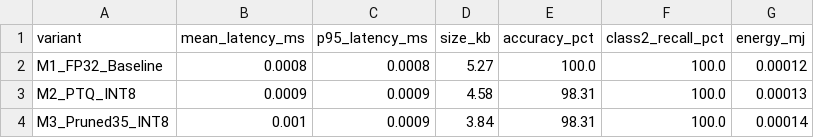
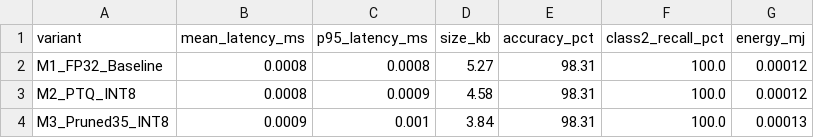
Before and after one commit to vinaykumarreddysatti/logibridge, a CSV file: optimisation/results/benchmark_results.csv, drawn as a sheet.

```diff
--- a/optimisation/results/benchmark_results.csv
+++ b/optimisation/results/benchmark_results.csv
@@ -1,4 +1,4 @@
 variant,mean_latency_ms,p95_latency_ms,size_kb,accuracy_pct,class2_recall_pct,energy_mj
-M1_FP32_Baseline,0.0008,0.0008,5.27,100.0,100.0,0.00012
-M2_PTQ_INT8,0.0009,0.0009,4.58,98.31,100.0,0.00013
-M3_Pruned35_INT8,0.001,0.0009,3.84,98.31,100.0,0.00014
+M1_FP32_Baseline,0.0008,0.0008,5.27,98.31,100.0,0.00012
+M2_PTQ_INT8,0.0008,0.0009,4.58,98.31,100.0,0.00012
+M3_Pruned35_INT8,0.0009,0.001,3.84,98.31,100.0,0.00013
```
Also changed, not shown: 27 other files.
